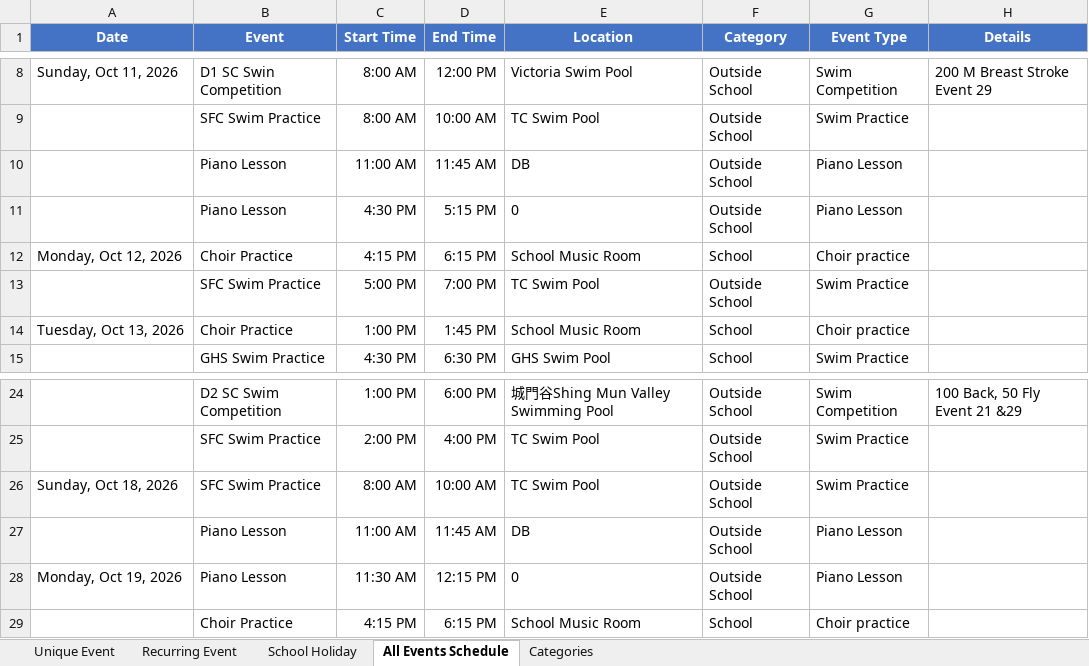
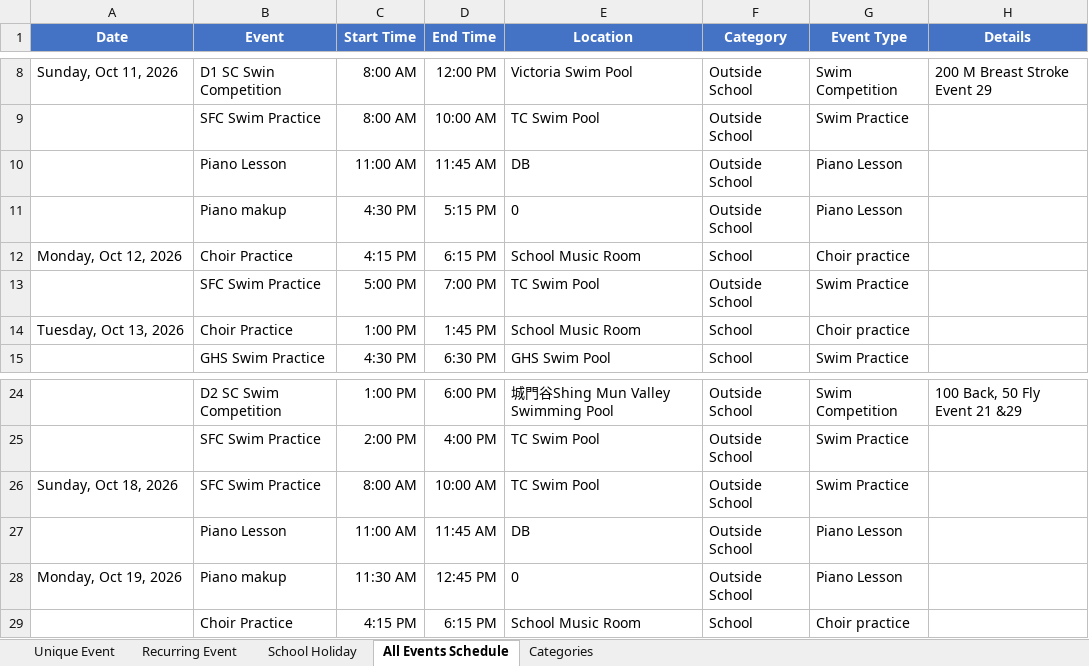
Before and after one commit to mermaidc123/Sarah-Schedule, an Excel workbook: schedule.xlsx, sheet All Events Schedule, drawn as a sheet; only a part is shown, gaps mark what is left out; values as stored, in another font and other column widths than the file's, no borders; conditional formats not drawn; the diff names each change by its address in the sheet, - before the commit and + after, or states it on an @@ line.

Commit message:
Update schedule.xlsx

```diff
--- a/schedule.xlsx (sheet All Events Schedule)
+++ b/schedule.xlsx (sheet All Events Schedule)
-B11 (Event): Piano Lesson
+B11 (Event): Piano makup
-B28 (Event): Piano Lesson
+B28 (Event): Piano makup
-D28 (End Time): 12:15 PM
+D28 (End Time): 12:45 PM
```
Also changed, not shown: sheet Unique Event, sheet School Holiday.
